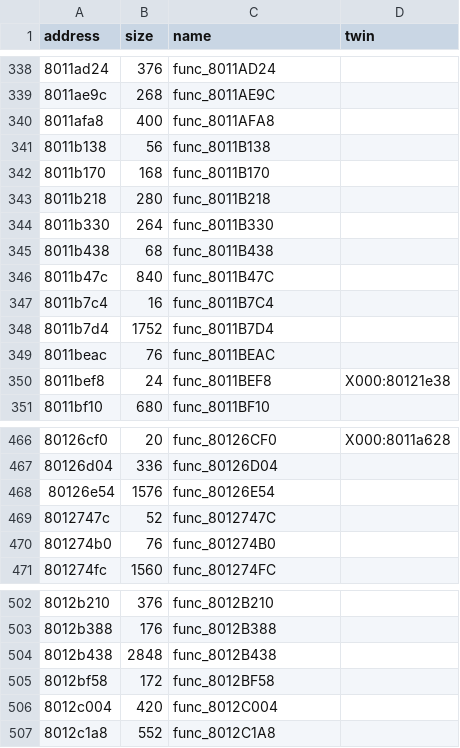
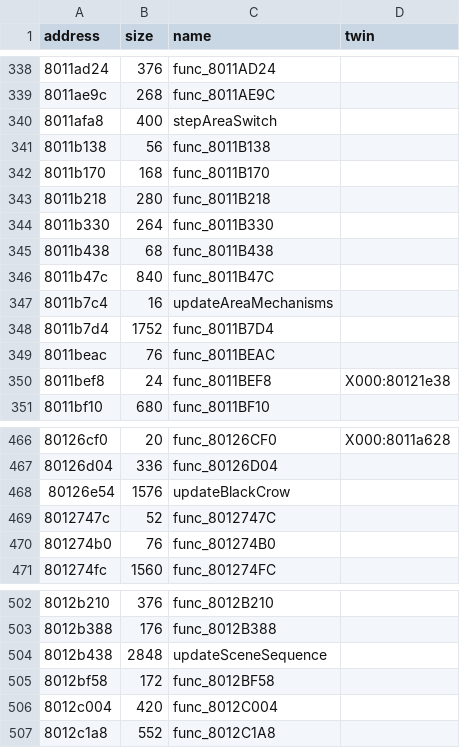
Before and after one commit to afsenovilla/Tombi-Decomp, a CSV file: notes/functions_x004.csv, drawn as a sheet; only a part is shown, gaps mark what is left out.

```diff
--- a/notes/functions_x004.csv
+++ b/notes/functions_x004.csv
@@ -339,3 +339,3 @@ address,size,name,twin
 8011ae9c,268,func_8011AE9C,
-8011afa8,400,func_8011AFA8,
+8011afa8,400,stepAreaSwitch,
 8011b138,56,func_8011B138,
@@ -346,3 +346,3 @@ address,size,name,twin
 8011b47c,840,func_8011B47C,
-8011b7c4,16,func_8011B7C4,
+8011b7c4,16,updateAreaMechanisms,
 8011b7d4,1752,func_8011B7D4,
@@ -467,3 +467,3 @@ address,size,name,twin
 80126d04,336,func_80126D04,
-80126e54,1576,func_80126E54,
+80126e54,1576,updateBlackCrow,
 8012747c,52,func_8012747C,
@@ -503,3 +503,3 @@ address,size,name,twin
 8012b388,176,func_8012B388,
-8012b438,2848,func_8012B438,
+8012b438,2848,updateSceneSequence,
 8012bf58,172,func_8012BF58,
```
Also changed, not shown: notes/functions_x001.csv, notes/functions_x003.csv, 35 other files.
